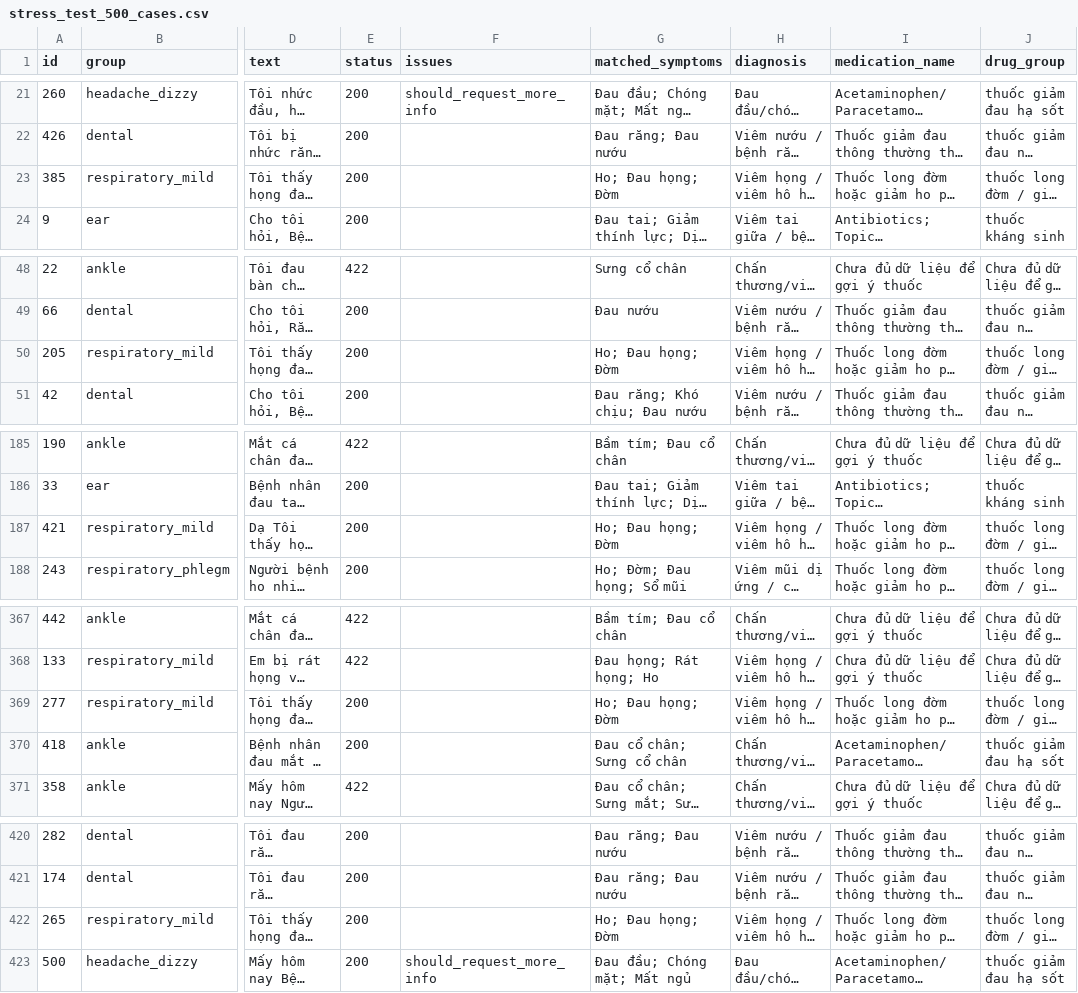
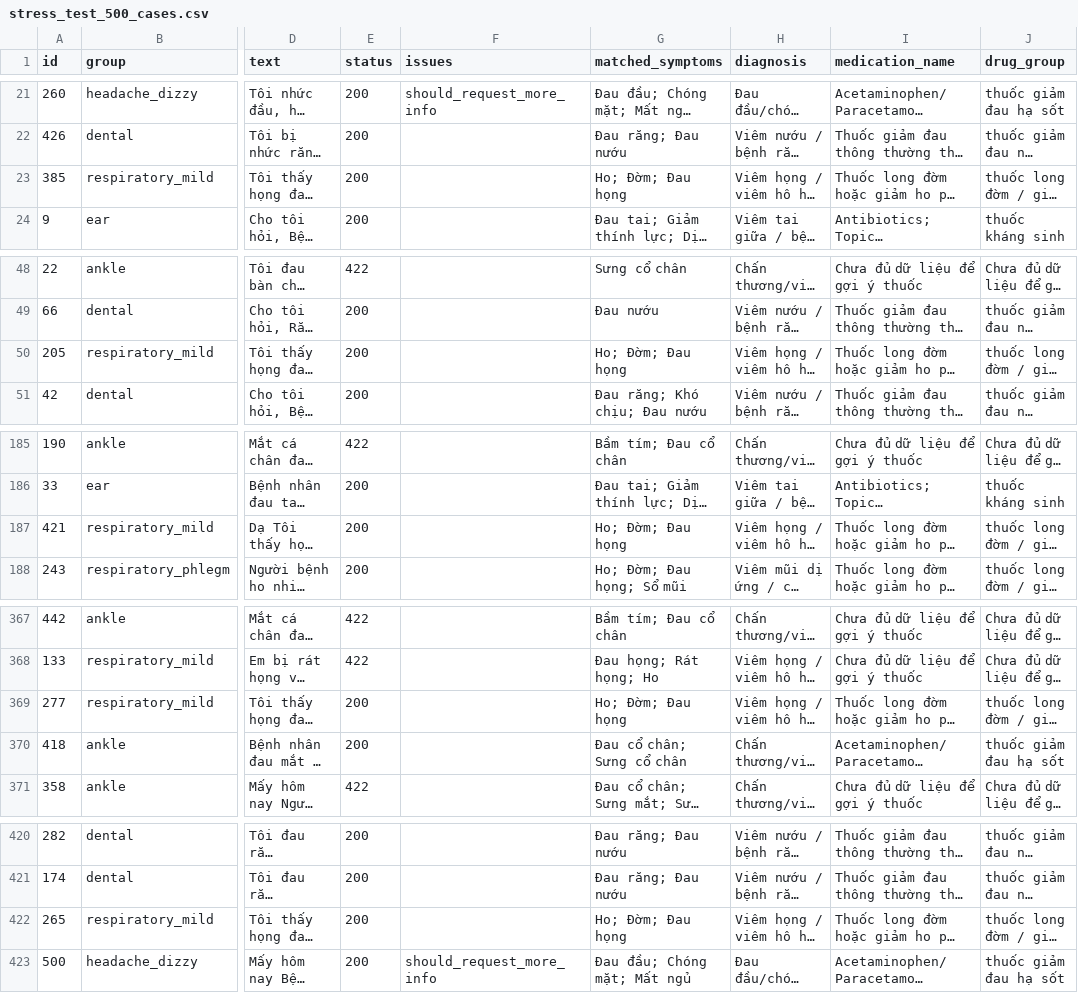
Before and after one commit to ToanTranVan03/CNPM_he-thong-du-doan-nhom-thuoc, a CSV file: docs/stress_test_500_cases.csv, drawn as a sheet; only a part is shown, gaps mark what is left out; long unchanged cells end in …; the diff covers the shown part only; the diff names each change by its address in the sheet, - before the commit and + after, or states it on an @@ line.

```diff
--- a/docs/stress_test_500_cases.csv
+++ b/docs/stress_test_500_cases.csv
-G23 (matched_symptoms): Ho; Đau họng; Đờm
+G23 (matched_symptoms): Ho; Đờm; Đau họng
-G50 (matched_symptoms): Ho; Đau họng; Đờm
+G50 (matched_symptoms): Ho; Đờm; Đau họng
-G187 (matched_symptoms): Ho; Đau họng; Đờm
+G187 (matched_symptoms): Ho; Đờm; Đau họng
-G369 (matched_symptoms): Ho; Đau họng; Đờm
+G369 (matched_symptoms): Ho; Đờm; Đau họng
-G422 (matched_symptoms): Ho; Đau họng; Đờm
+G422 (matched_symptoms): Ho; Đờm; Đau họng
```
Also changed, not shown: 1 edited cell elsewhere in this file, 3 other files.
